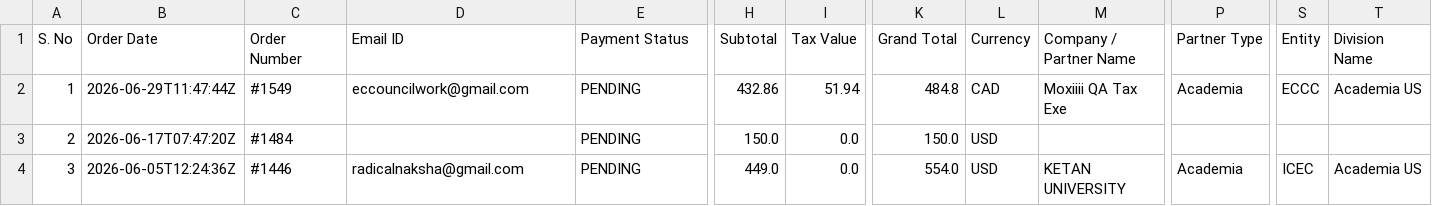
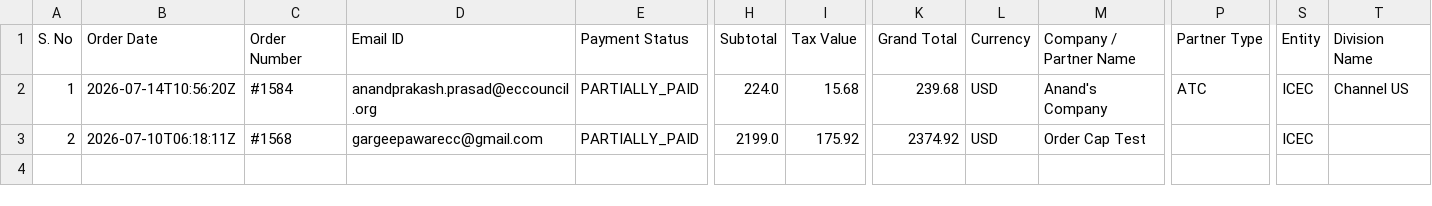
Before and after one commit to Ecc-Suraj/Finance_app, a CSV file: backend/ar_aging_report.csv, drawn as a sheet; only a part is shown, gaps mark what is left out; rows hold the shown columns only; the diff covers the shown part only; the diff names each change by its address in the sheet, - before the commit and + after, or states it on an @@ line.

```diff
--- a/backend/ar_aging_report.csv
+++ b/backend/ar_aging_report.csv
-B2 (Order Date): 2026-06-29T11:47:44Z
+B2 (Order Date): 2026-07-14T10:56:20Z
-C2 (Order Number): #1549
+C2 (Order Number): #1584
-D2 (Email ID): eccouncilwork@gmail.com
+D2 (Email ID): anandprakash.prasad@eccouncil.org
-E2:E3 (Payment Status): PENDING
+E2:E3 (Payment Status): PARTIALLY_PAID
-H2 (Subtotal): 432.86
+H2 (Subtotal): 224.0
-I2 (Tax Value): 51.94
+I2 (Tax Value): 15.68
-K2 (Grand Total): 484.8
+K2 (Grand Total): 239.68
-L2 (Currency): CAD
+L2 (Currency): USD
-M2 (Company / Partner Name): Moxiiii QA Tax Exe
+M2 (Company / Partner Name): Anand's Company
-P2 (Partner Type): Academia
+P2 (Partner Type): ATC
-S2 (Entity): ECCC
+S2 (Entity): ICEC
-T2 (Division Name): Academia US
+T2 (Division Name): Channel US
-B3 (Order Date): 2026-06-17T07:47:20Z
+B3 (Order Date): 2026-07-10T06:18:11Z
-C3 (Order Number): #1484
+C3 (Order Number): #1568
-D3 (Email ID): (empty)
+D3 (Email ID): gargeepawarecc@gmail.com
-H3 (Subtotal): 150.0
+H3 (Subtotal): 2199.0
-I3 (Tax Value): 0.0
+I3 (Tax Value): 175.92
-K3 (Grand Total): 150.0
+K3 (Grand Total): 2374.92
-M3 (Company / Partner Name): (empty)
+M3 (Company / Partner Name): Order Cap Test
-S3 (Entity): (empty)
+S3 (Entity): ICEC
-row 4: 3 | 2026-06-05T12:24:36Z | #1446 | radicalnaksha@gmail.com | PENDING | 449.0 | 0.0 | 554.0 | USD | KETAN UNIVERSITY | Academia | ICEC | Academia US
```
Also changed, not shown: 6 edited cells elsewhere in this file, backend/partner_master_report.csv, backend/refund_report.csv, 35 other files.
